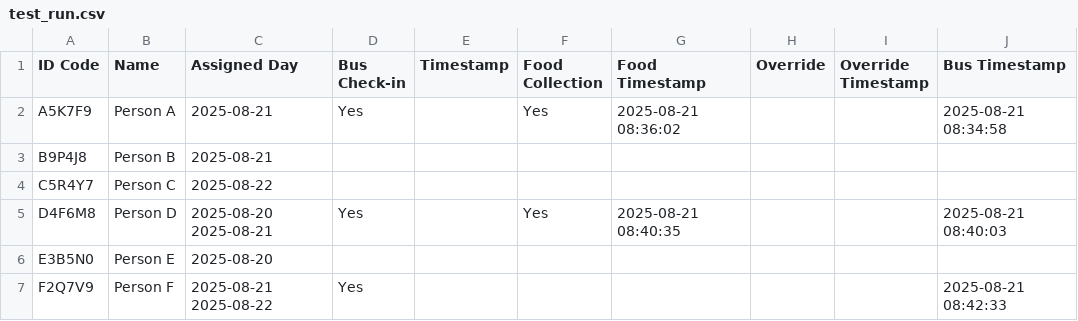
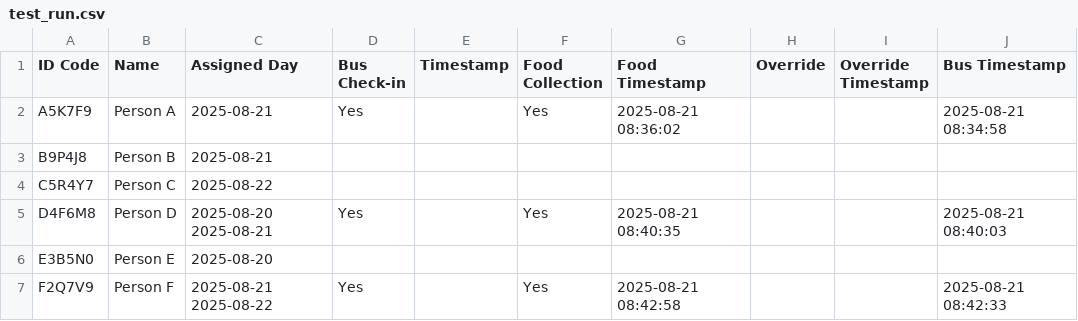
Before and after one commit to Grace-OO/Participants, a CSV file: test_run.csv, drawn as a sheet.

Commit message:
Food Collection for Person F

```diff
--- a/test_run.csv
+++ b/test_run.csv
@@ -6,2 +6,2 @@ D4F6M8,Person D,2025-08-20 2025-08-21,Yes,,Yes,2025-08-21 08:40:35,,,2025-08-21
 E3B5N0,Person E,2025-08-20,,,,,,,
-F2Q7V9,Person F,2025-08-21 2025-08-22,Yes,,,,,,2025-08-21 08:42:33
+F2Q7V9,Person F,2025-08-21 2025-08-22,Yes,,Yes,2025-08-21 08:42:58,,,2025-08-21 08:42:33
```
